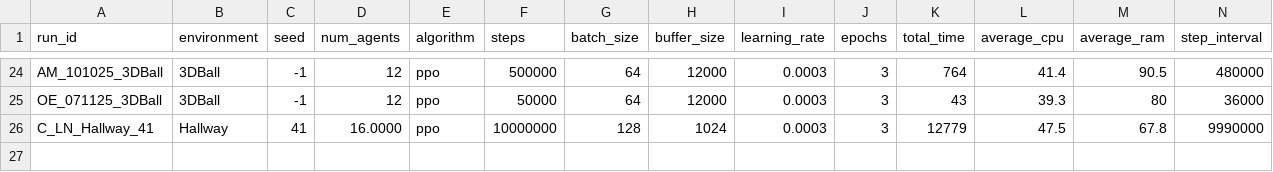
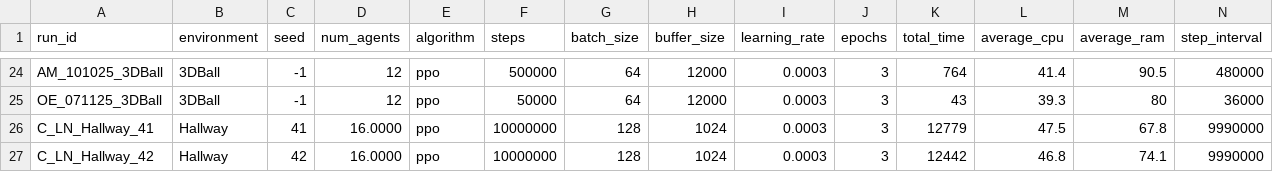
Before and after one commit to omarelfiki/unity-ml-drl-data, a CSV file: data/combined_results.csv, drawn as a sheet; only a part is shown, gaps mark what is left out; rows hold the shown columns only; the diff names each change by its address in the sheet, - before the commit and + after, or states it on an @@ line.

Commit message:
Hallway_42

```diff
--- a/data/combined_results.csv
+++ b/data/combined_results.csv
+row 27: C_LN_Hallway_42 | Hallway | 42 | 16.0000 | ppo | 10000000 | 128 | 1024 | 0.0003 | 3 | 12442 | 46.8 | 74.1 | 9990000
```
Also changed, not shown: 1 other file.
